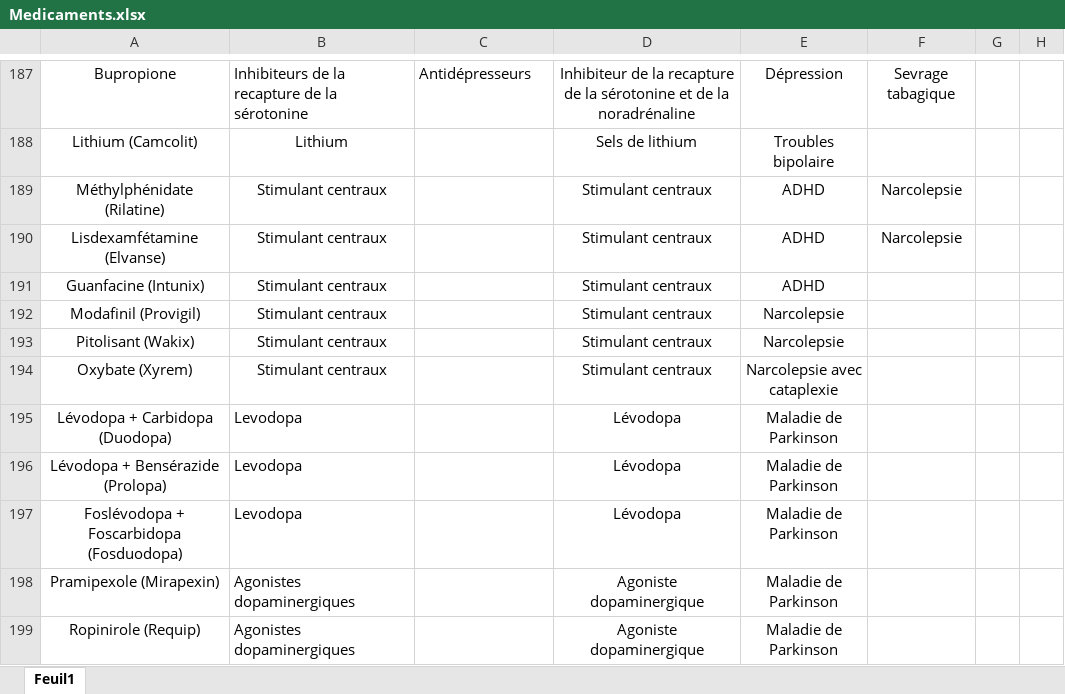
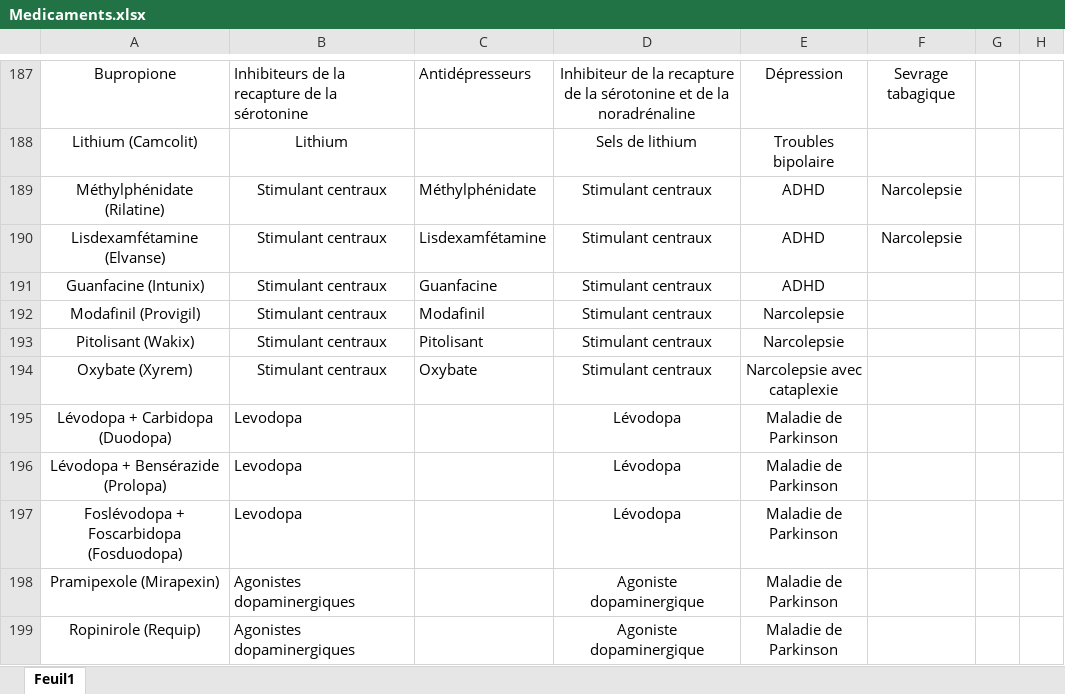
Before and after one commit to BossDeLaNature/Site-Web, an Excel workbook: Pharmacologie special/data/Medicaments.xlsx, sheet Feuil1, drawn as a sheet; only a part is shown, gaps mark what is left out; values as stored, in another font and other column widths than the file's, no borders; the diff names each change by its address in the sheet, - before the commit and + after, or states it on an @@ line.

```diff
--- a/Pharmacologie special/data/Medicaments.xlsx (sheet Feuil1)
+++ b/Pharmacologie special/data/Medicaments.xlsx (sheet Feuil1)
-C189: (empty)
+C189: Méthylphénidate
-C190: (empty)
+C190: Lisdexamfétamine
-C191: (empty)
+C191: Guanfacine
-C192: (empty)
+C192: Modafinil
-C193: (empty)
+C193: Pitolisant
-C194: (empty)
+C194: Oxybate
```
Also changed, not shown: Pharmacologie special/data/Maladies.xlsx, 7 other files.
